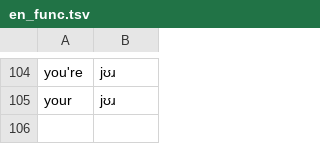
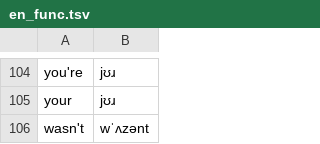
Before and after one commit to maxmelichov/polyg2p, a TSV file: data/en_func.tsv, drawn as a sheet; only a part is shown, gaps mark what is left out.

```diff
--- a/data/en_func.tsv
+++ b/data/en_func.tsv
@@ -105 +105,2 @@ you're	jʊɹ
 your	jʊɹ
+wasn't	wˈʌzənt
```
Also changed, not shown: 8 other files.
